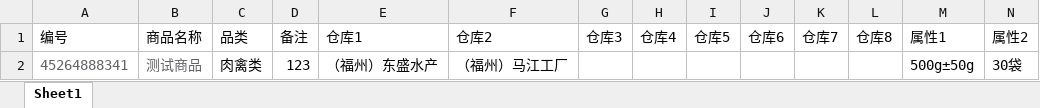
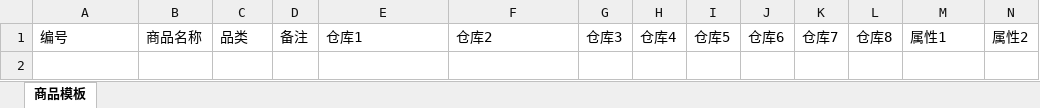
Before and after one commit to chenxiaobin3000/storehelper, an Excel workbook: public/商品模板.xlsx, sheet 商品模板, drawn as a sheet; only a part is shown; values as stored, in another font and other column widths than the file's, no borders; rows hold the shown columns only; the diff names each change by its address in the sheet, - before the commit and + after, or states it on an @@ line.

```diff
--- a/public/商品模板.xlsx (sheet 商品模板)
+++ b/public/商品模板.xlsx (sheet 商品模板)
-sheet tab: Sheet1
+sheet tab: 商品模板
-row 2: 45264888341 | 测试商品 | 肉禽类 | 123 | （福州）东盛水产 | （福州）马江工厂 |  |  |  |  |  |  | 500g±50g | 30袋
```
Also changed, not shown: public/库存模板.xlsx, 2 other files.
